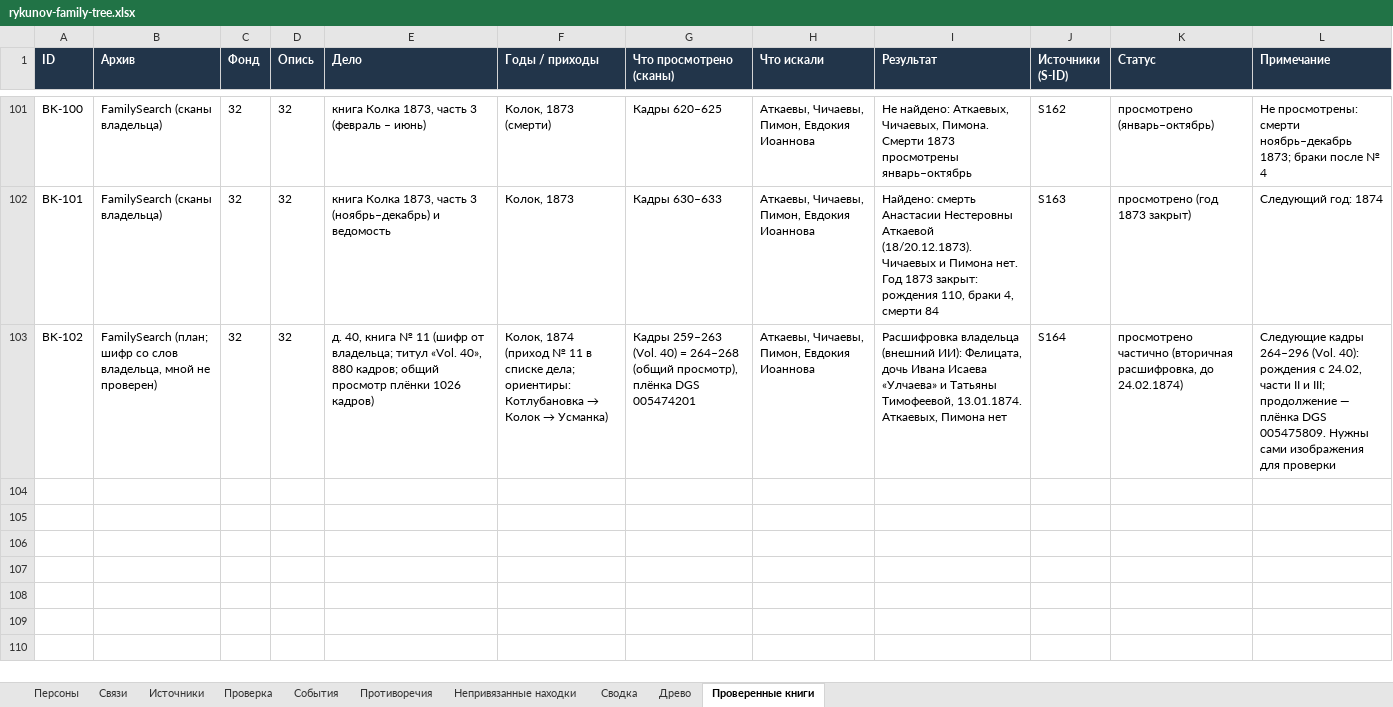
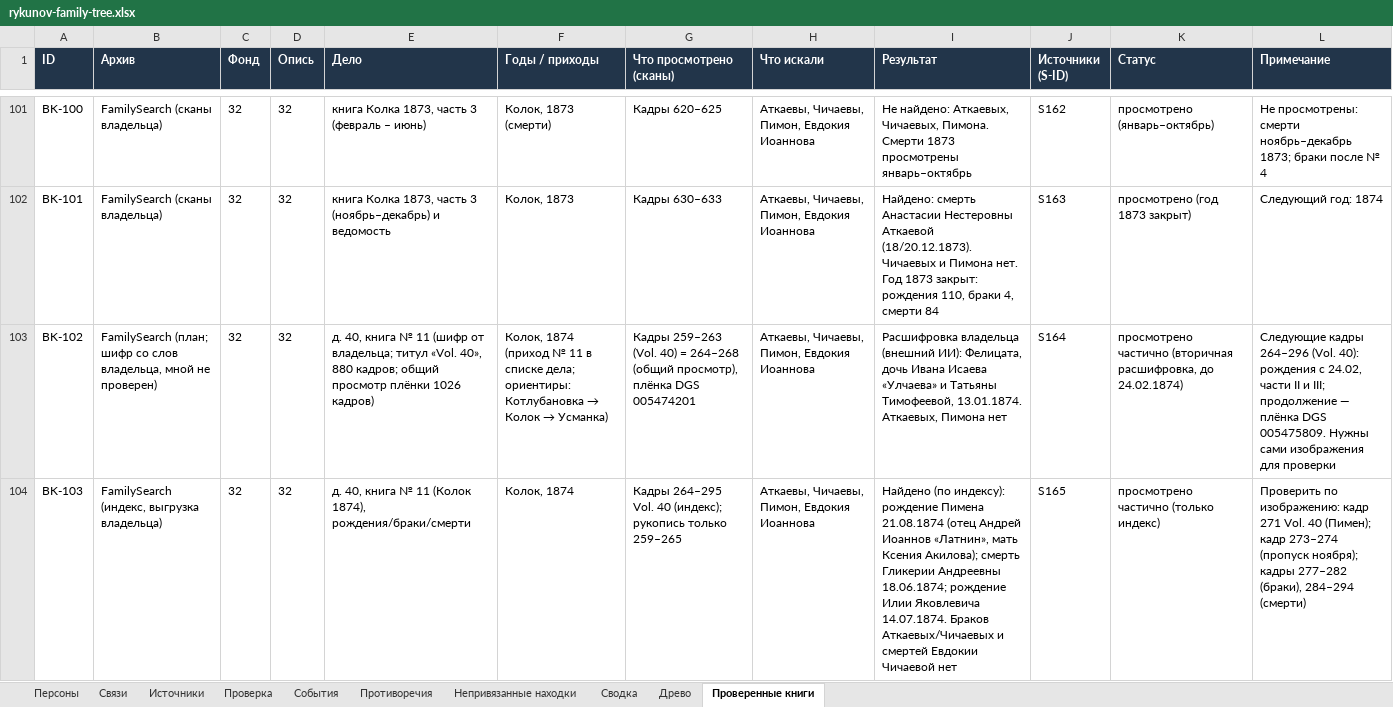
Before and after one commit to kilevoy/rykunov-family-tree, an Excel workbook: data/rykunov-family-tree.xlsx, sheet Проверенные книги, drawn as a sheet; only a part is shown, gaps mark what is left out; values as stored, in another font and other column widths than the file's, no borders; the diff names each change by its address in the sheet, - before the commit and + after, or states it on an @@ line.

```diff
--- a/data/rykunov-family-tree.xlsx (sheet Проверенные книги)
+++ b/data/rykunov-family-tree.xlsx (sheet Проверенные книги)
+row 104: BK-103 | FamilySearch (индекс, выгрузка владельца) | 32 | 32 | д. 40, книга № 11 (Колок 1874), рождения/браки/смерти | Колок, 1874 | Кадры 264–295 Vol. 40 (индекс); рукопись только 259–265 | Аткаевы, Чичаевы, Пимон, Евдокия Иоаннова | Найдено (по индексу): рождение Пимена 21.08.1874 (отец Андрей Иоаннов «Латнин», мать Ксения Акилова); смерть Гликерии Андреевны 18.06.1874; рождение Илии Яковлевича 14.07.1874. Браков Аткаевых/Чичаевых и смертей Евдокии Чичаевой нет | S165 | просмотрено частично (только индекс) | Проверить по изображению: кадр 271 Vol. 40 (Пимен); кадр 273–274 (пропуск ноября); кадры 277–282 (браки), 284–294 (смерти)
```
Also changed, not shown: sheet Непривязанные находки, sheet Персоны, sheet Источники.
